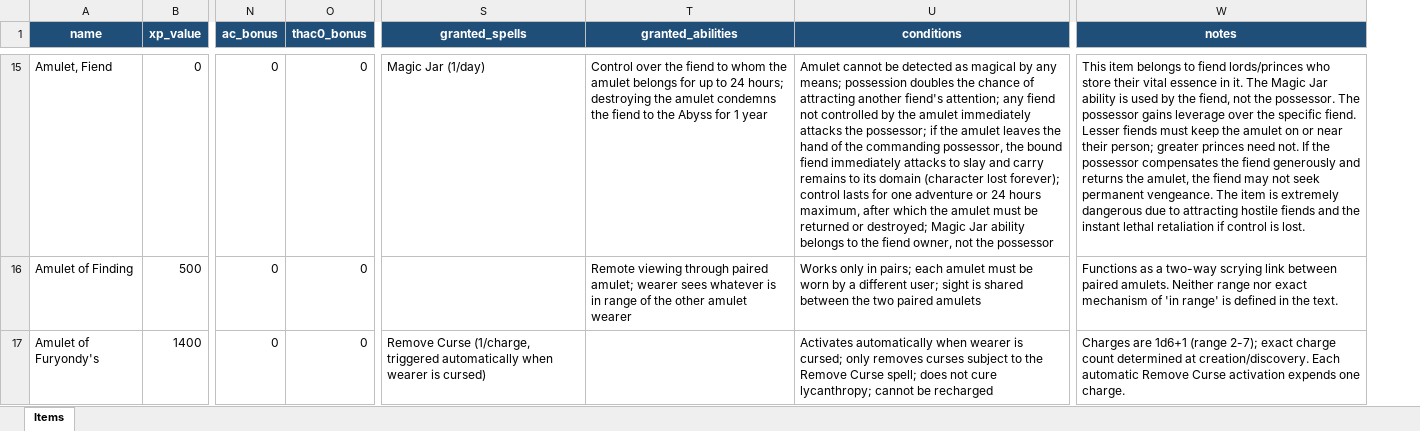
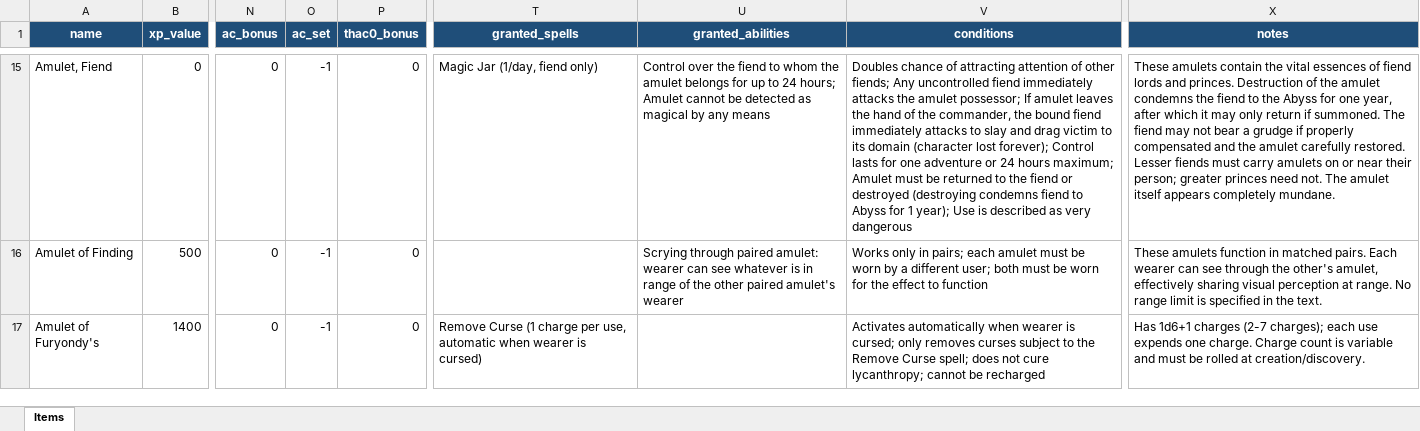
Before and after one commit to waxerhub/Test-Game, an Excel workbook: encyclopedia_magica_sample50.xlsx, sheet Items, drawn as a sheet; only a part is shown, gaps mark what is left out; values as stored, in another font and other column widths than the file's, no borders; addresses are those after the commit; the diff covers the shown part only; the diff names each change by its address in the sheet, - before the commit and + after, or states it on an @@ line.

```diff
--- a/encyclopedia_magica_sample50.xlsx (sheet Items)
+++ b/encyclopedia_magica_sample50.xlsx (sheet Items)
+column O (ac_set), rows 15-17: all -1
-T15 (granted_spells): Magic Jar (1/day)
+T15 (granted_spells): Magic Jar (1/day, fiend only)
-U15 (granted_abilities): …24 hours; destroying the amulet condemns the fiend to the Abyss for 1 year
+U15 (granted_abilities): …24 hours; Amulet cannot be detected as magical by any means
-V15 (conditions): Amulet cannot be detected as magical by any means; possession doubles the chance of attracting another fiend's attention; any fiend not controlled by the amulet immediately attacks the possessor; if the amulet leaves the hand of the commanding possessor, the bound fiend immediately attacks to slay and carry remains to its domain (character lost forever); control lasts for one adventure or 24 hours maximum, after which the amulet must be returned or destroyed; Magic Jar ability belongs to the fiend owner, not the possessor
+V15 (conditions): Doubles chance of attracting attention of other fiends; Any uncontrolled fiend immediately attacks the amulet possessor; If amulet leaves the hand of the commander, the bound fiend immediately attacks to slay and drag victim to its domain (character lost forever); Control lasts for one adventure or 24 hours maximum; Amulet must be returned to the fiend or destroyed (destroying condemns fiend to Abyss for 1 year); Use is described as very dangerous
-X15 (notes): This item belongs to fiend lords/princes who store their vital essence in it. The Magic Jar ability is used by the fiend, not the possessor. The possessor gains leverage over the specific fiend. Lesser fiends must keep the amulet on or near their person; greater princes need not. If the possessor compensates the fiend generously and returns the amulet, the fiend may not seek permanent vengeance. The item is extremely dangerous due to attracting hostile fiends and the instant lethal retaliation if control is lost.
+X15 (notes): These amulets contain the vital essences of fiend lords and princes. Destruction of the amulet condemns the fiend to the Abyss for one year, after which it may only return if summoned. The fiend may not bear a grudge if properly compensated and the amulet carefully restored. Lesser fiends must carry amulets on or near their person; greater princes need not. The amulet itself appears completely mundane.
-U16 (granted_abilities): Remote viewing through paired amulet; wearer sees whatever is in range of the other amulet wearer
+U16 (granted_abilities): Scrying through paired amulet: wearer can see whatever is in range of the other paired amulet's wearer
-V16 (conditions): …different user; sight is shared between the two paired amulets
+V16 (conditions): …different user; both must be worn for the effect to function
-X16 (notes): Functions as a two-way scrying link between paired amulets. Neither range nor exact mechanism of 'in range' is defined in the…
+X16 (notes): These amulets function in matched pairs. Each wearer can see through the other's amulet, effectively sharing visual perception at range. No range limit is specified in the…
-T17 (granted_spells): Remove Curse (1/charge, triggered automatically when wearer…
+T17 (granted_spells): Remove Curse (1 charge per use, automatic when wearer…
-X17 (notes): Charges are 1d6+1 (range 2-7); exact charge count determined at creation/discovery. Each automatic Remove Curse activation expends one charge.
+X17 (notes): Has 1d6+1 charges (2-7 charges); each use expends one charge. Charge count is variable and must be rolled at creation/discovery.
```
Also changed, not shown: 115 edited cells elsewhere in this sheet, 1 other file.
